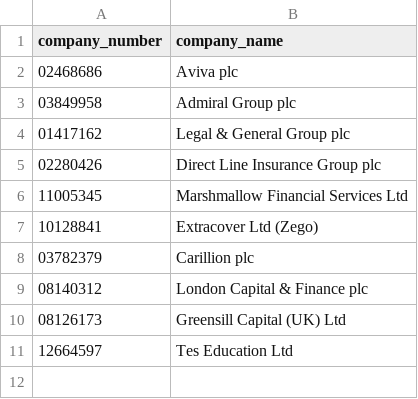
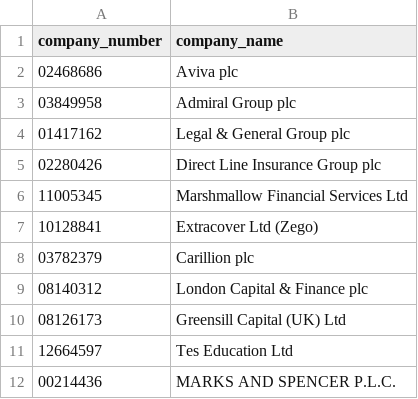
Before and after one commit to philruts-projects/signal-tracker, a CSV file: watchlist.csv, drawn as a sheet; the diff names each change by its address in the sheet, - before the commit and + after, or states it on an @@ line.

```diff
--- a/watchlist.csv
+++ b/watchlist.csv
+row 12: 00214436 | MARKS AND SPENCER P.L.C.
```
Also changed, not shown: 3 other files.
